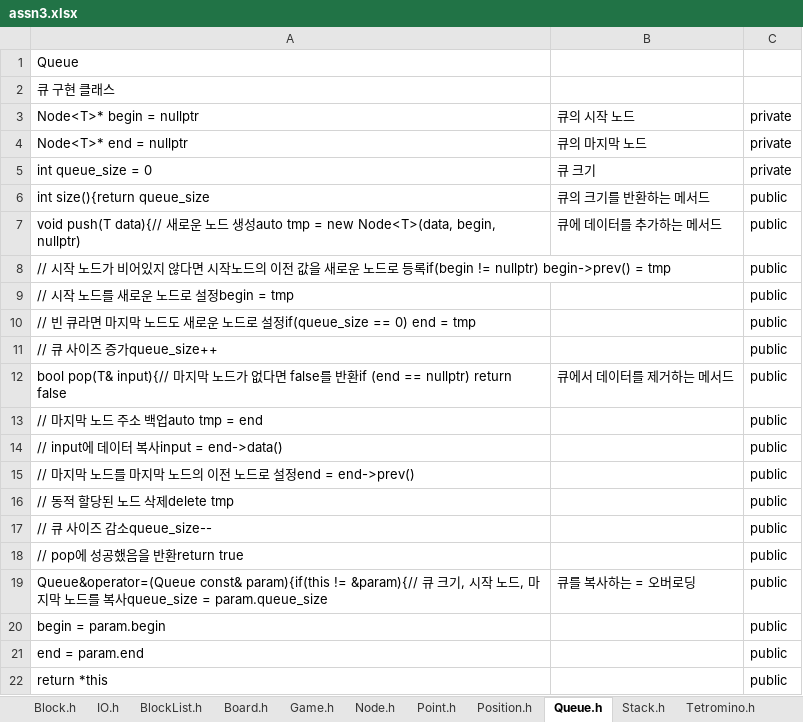
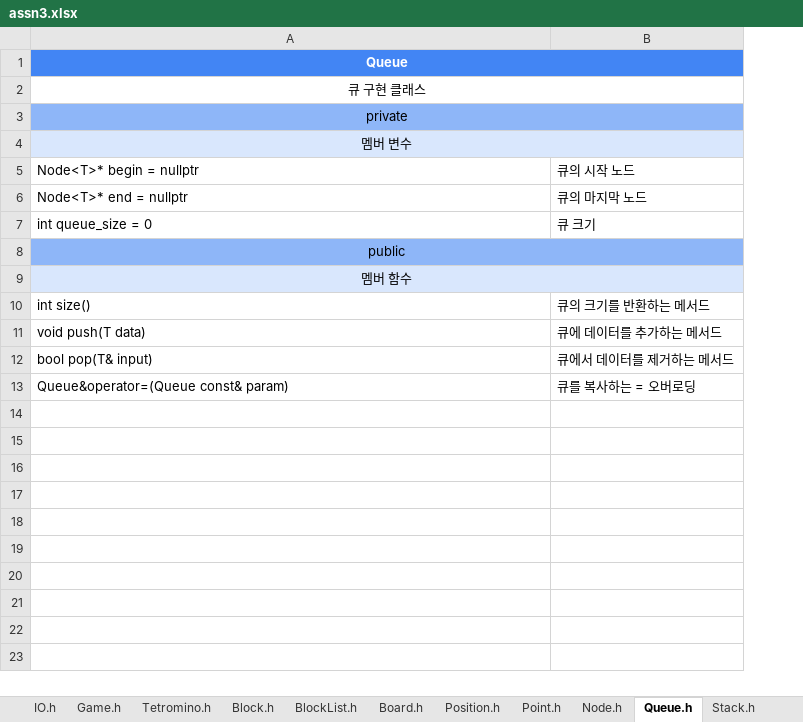
Before and after one commit to betarixm/CSED232, an Excel workbook: ASSN/ASSN3/report/assn3.xlsx, sheet Queue.h, drawn as a sheet; values as stored, in another font and other column widths than the file's, no borders; charts and pictures not drawn; removed rows and columns are numbered as before the commit, all else as after; the diff names each change by its address in the sheet, - before the commit and + after, or states it on an @@ line.

```diff
--- a/ASSN/ASSN3/report/assn3.xlsx (sheet Queue.h)
+++ b/ASSN/ASSN3/report/assn3.xlsx (sheet Queue.h)
@@ sheet tab order changed: IO.h | Game.h | Tetromino.h | Block.h | BlockList.h | Board.h | Position.h | Point.h | Node.h | Queue.h | Stack.h @@
-column C, rows 3-7: private | private | private | public | public; row 12: public; row 19: public
-A1:A2 alignment: left
+A1:A2 alignment: center
-A1:B1 fill: none
+A1:B1 fill: #4285F4
@@ A1 bold: off → on, text colour: black → #FFFFFF @@
+A1:B1 merged
+A2:B2 merged
+row 3: private
+row 4: 멤버 변수
+row 8: public
+row 9: 멤버 함수
-A10: int size(){return queue_size
+A10: int size()
-A11: void push(T data){// 새로운 노드 생성auto tmp = new Node<T>(data, begin, nullptr)
+A11: void push(T data)
-row 8: // 시작 노드가 비어있지 않다면 시작노드의 이전 값을 새로운 노드로 등록if(begin != nullptr) begin->prev() = tmp |  | public
-row 9: // 시작 노드를 새로운 노드로 설정begin = tmp |  | public
-row 10: // 빈 큐라면 마지막 노드도 새로운 노드로 설정if(queue_size == 0) end = tmp |  | public
-row 11: // 큐 사이즈 증가queue_size++ |  | public
-A12: bool pop(T& input){// 마지막 노드가 없다면 false를 반환if (end == nullptr) return false
+A12: bool pop(T& input)
-row 13: // 마지막 노드 주소 백업auto tmp = end |  | public
-row 14: // input에 데이터 복사input = end->data() |  | public
-row 15: // 마지막 노드를 마지막 노드의 이전 노드로 설정end = end->prev() |  | public
-row 16: // 동적 할당된 노드 삭제delete tmp |  | public
-row 17: // 큐 사이즈 감소queue_size-- |  | public
-row 18: // pop에 성공했음을 반환return true |  | public
-A13: Queue&operator=(Queue const& param){if(this != &param){// 큐 크기, 시작 노드, 마지막 노드를 복사queue_size = param.queue_size
+A13: Queue&operator=(Queue const& param)
-row 20: begin = param.begin |  | public
-row 21: end = param.end |  | public
-row 22: return *this |  | public
```
Also changed, not shown: sheet Tetromino.h, sheet Block.h, sheet Game.h, sheet Stack.h, sheet Board.h, sheet BlockList.h, 3 more sheets, charts or pictures, 1 other file.
